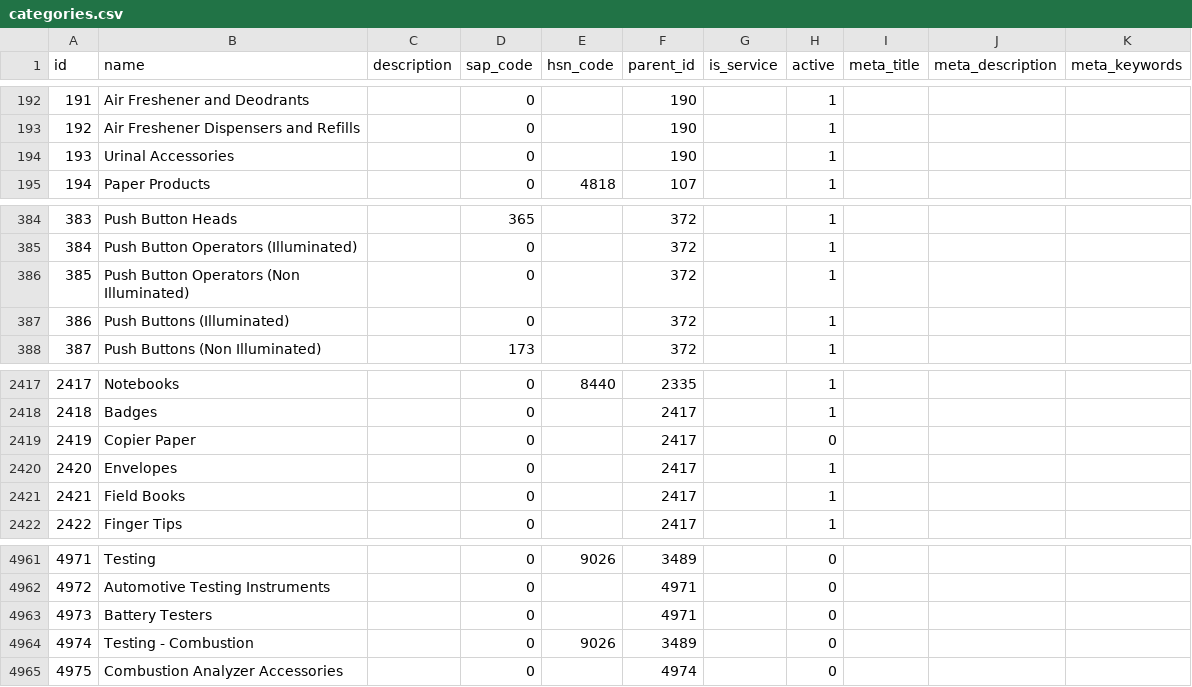
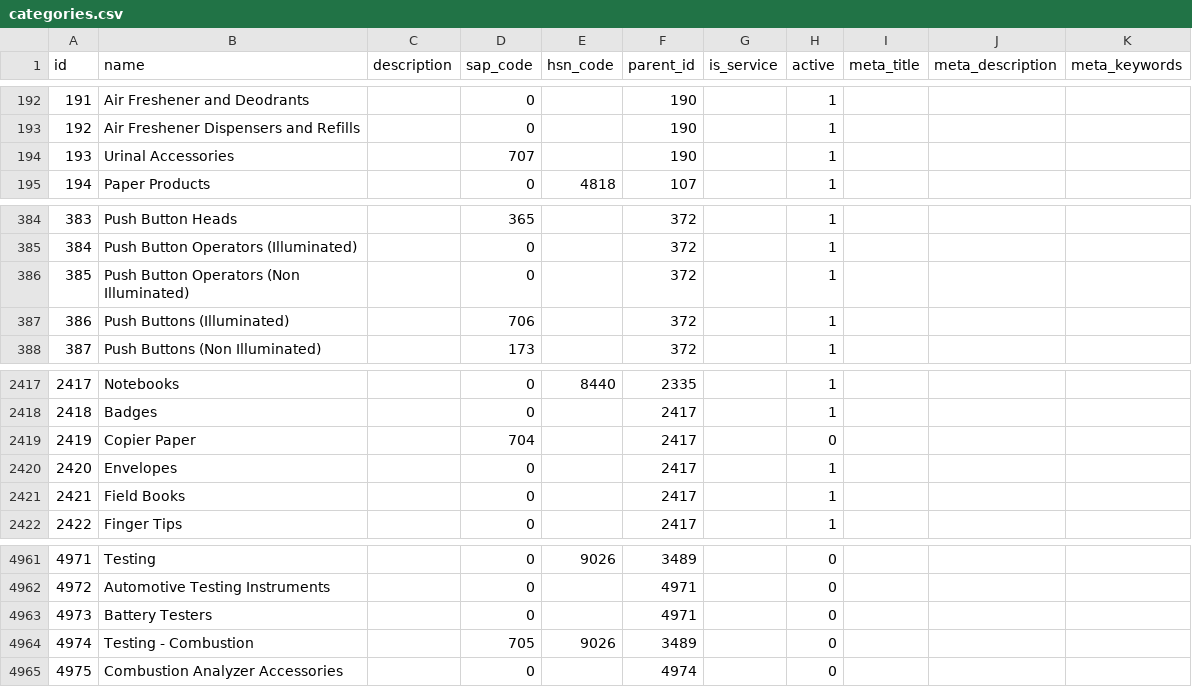
Before and after one commit to jwaiswa7/bulkmro, a CSV file: db/seed_files/categories.csv, drawn as a sheet; only a part is shown, gaps mark what is left out; the diff names each change by its address in the sheet, - before the commit and + after, or states it on an @@ line.

```diff
--- a/db/seed_files/categories.csv
+++ b/db/seed_files/categories.csv
-D194 (sap_code): 0
+D194 (sap_code): 707
-D387 (sap_code): 0
+D387 (sap_code): 706
-D2419 (sap_code): 0
+D2419 (sap_code): 704
-D4964 (sap_code): 0
+D4964 (sap_code): 705
```
Also changed, not shown: db/seed_files/accounts.csv, db/seed_files/admin_users.csv, 19 other files.
